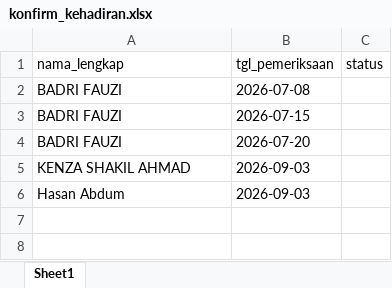
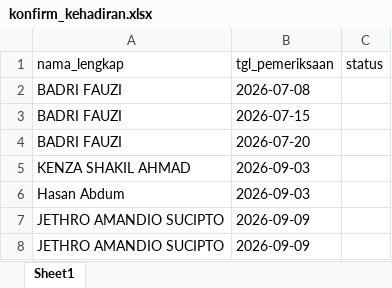
Before and after one commit to stywn93/ckg-helper, an Excel workbook: dataset/konfirm_kehadiran.xlsx, sheet Sheet1, drawn as a sheet; values as stored, in another font and other column widths than the file's, no borders; the diff names each change by its address in the sheet, - before the commit and + after, or states it on an @@ line.

```diff
--- a/dataset/konfirm_kehadiran.xlsx (sheet Sheet1)
+++ b/dataset/konfirm_kehadiran.xlsx (sheet Sheet1)
+row 7: JETHRO AMANDIO SUCIPTO | 2026-09-09
+row 8: JETHRO AMANDIO SUCIPTO | 2026-09-09
```
Also changed, not shown: dataset/dewasa.xlsx, dataset/konfirm_kehadiran_sekolah.xlsx, 4 other files.
